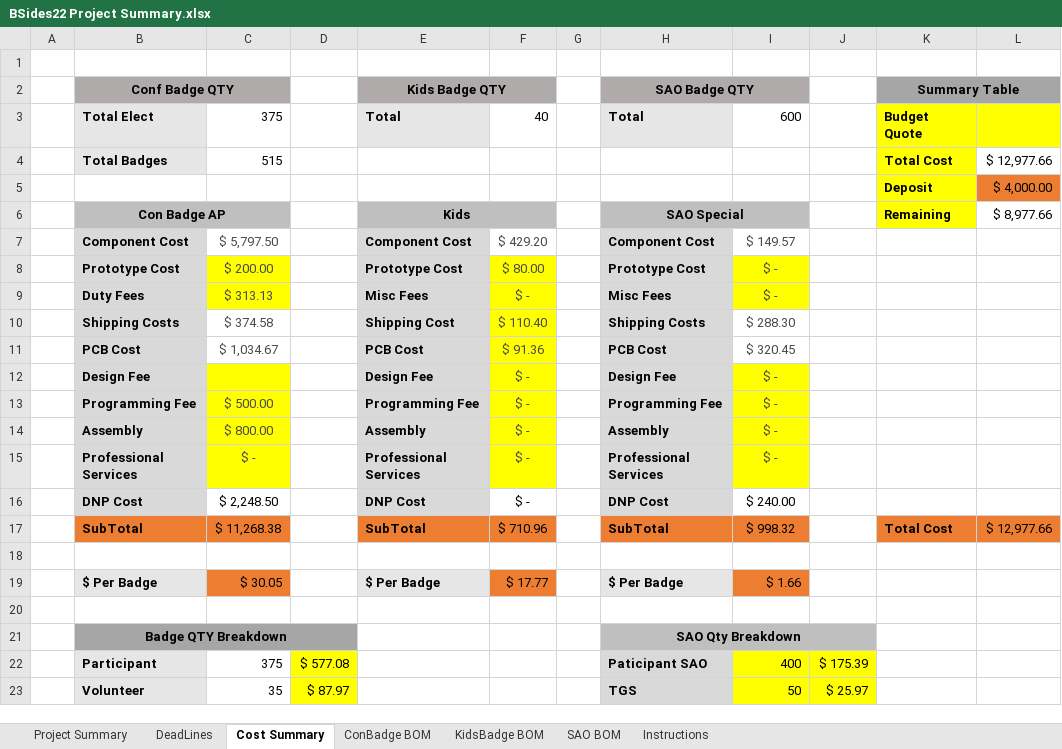
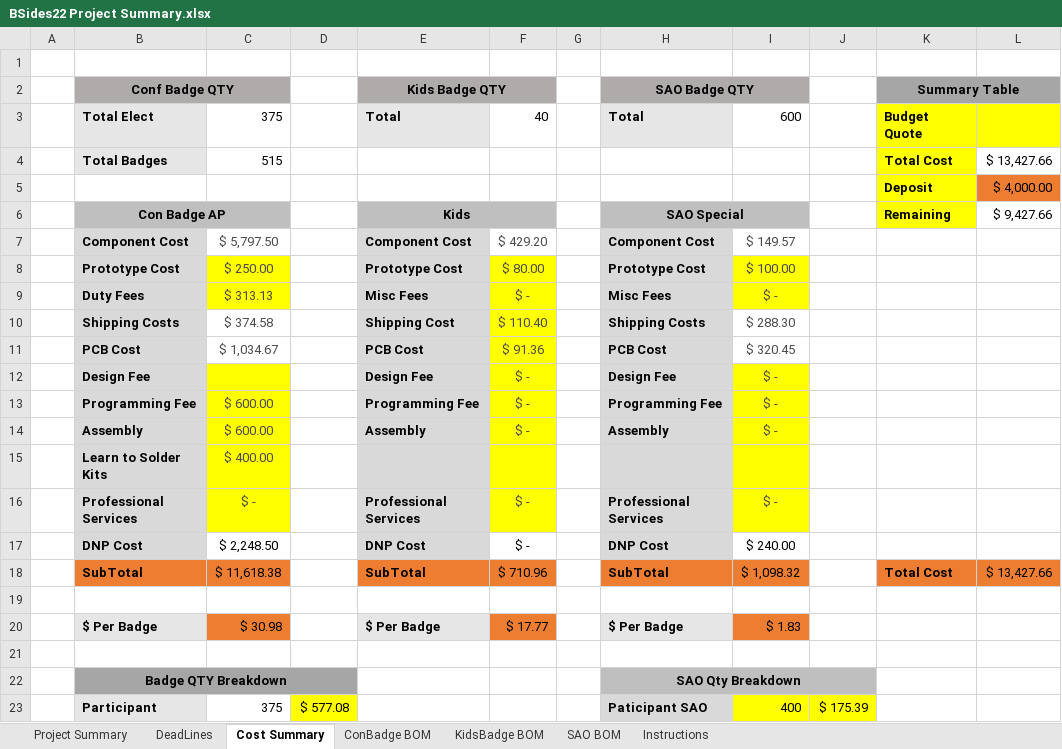
Before and after one commit to BadgePiratesLLC/BSidesKC_2022, an Excel workbook: Docs/BSides22 Project Summary.xlsx, sheet Cost Summary, drawn as a sheet; only a part is shown; the shorter side is filled out with more unchanged rows; values as stored, in another font and other column widths than the file's, no borders; addresses are those after the commit; the diff names each change by its address in the sheet, - before the commit and + after, or states it on an @@ line.

Commit message:
Update BSides22 Project Summary.xlsx

```diff
--- a/Docs/BSides22 Project Summary.xlsx (sheet Cost Summary)
+++ b/Docs/BSides22 Project Summary.xlsx (sheet Cost Summary)
-L4: $ 12,977.66
+L4: $ 13,427.66
-L6: $ 8,977.66
+L6: $ 9,427.66
-C8: $ 200.00
+C8: $ 250.00
-I8: $ -
+I8: $ 100.00
-C13: $ 500.00
+C13: $ 600.00
-C14: $ 800.00
+C14: $ 600.00
+row 15:  | Learn to Solder Kits | $ 400.00
-C18: $ 11,268.38
+C18: $ 11,618.38
-I18: $ 998.32
+I18: $ 1,098.32
-L18: $ 12,977.66
+L18: $ 13,427.66
-C20: $ 30.05
+C20: $ 30.98
-I20: $ 1.66
+I20: $ 1.83
```
Also changed, not shown: formulas that keep their value.
